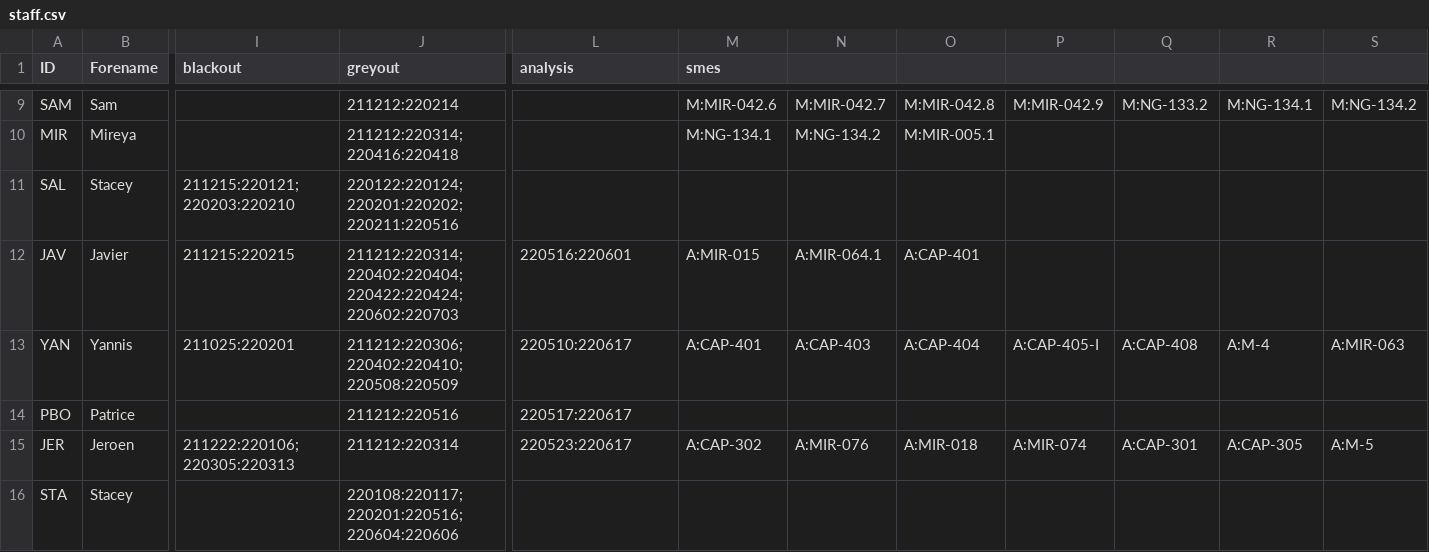
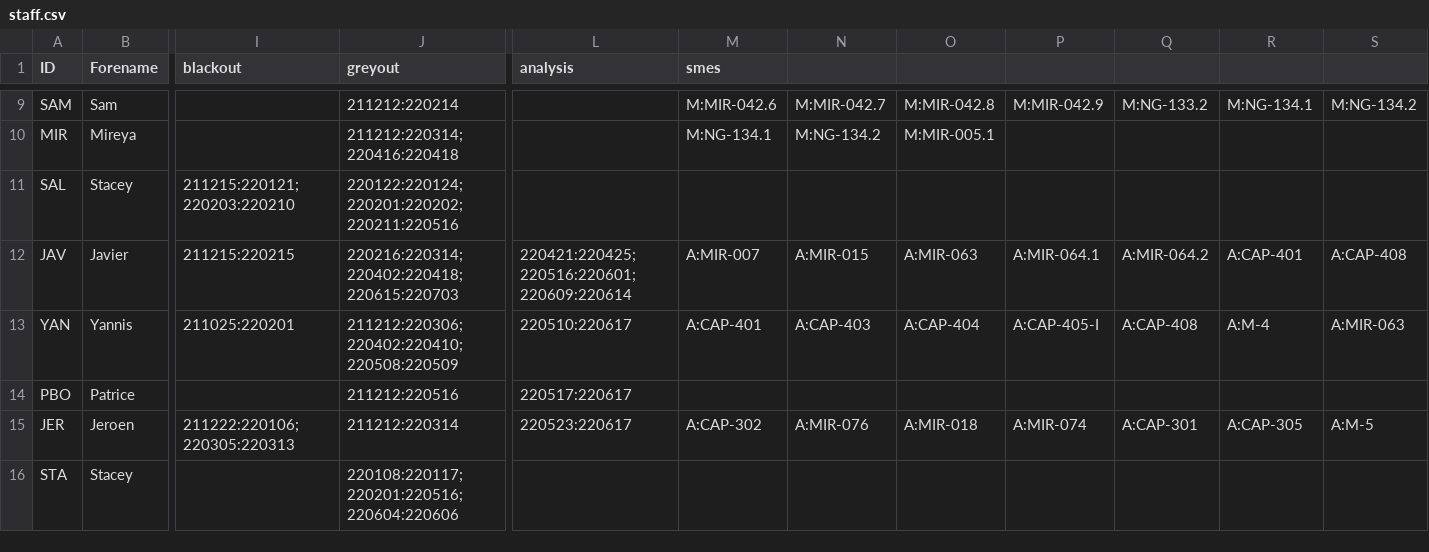
Before and after one commit to AGlasse/timeliner, a CSV file: inputs/staff.csv, drawn as a sheet; only a part is shown, gaps mark what is left out; the diff names each change by its address in the sheet, - before the commit and + after, or states it on an @@ line.

```diff
--- a/inputs/staff.csv
+++ b/inputs/staff.csv
-J12 (greyout): 211212:220314;220402:220404;220422:220424;220602:220703
+J12 (greyout): 220216:220314;220402:220418;220615:220703
-L12 (analysis): 220516:220601
+L12 (analysis): 220421:220425;220516:220601;220609:220614
-M12 (smes): A:MIR-015
+M12 (smes): A:MIR-007
-N12: A:MIR-064.1
+N12: A:MIR-015
-O12: A:CAP-401
+O12: A:MIR-063
-P12: (empty)
+P12: A:MIR-064.1
-Q12: (empty)
+Q12: A:MIR-064.2
-R12: (empty)
+R12: A:CAP-401
-S12: (empty)
+S12: A:CAP-408
```
Also changed, not shown: outputs/shift_plan_basis.csv, 4 other files.
